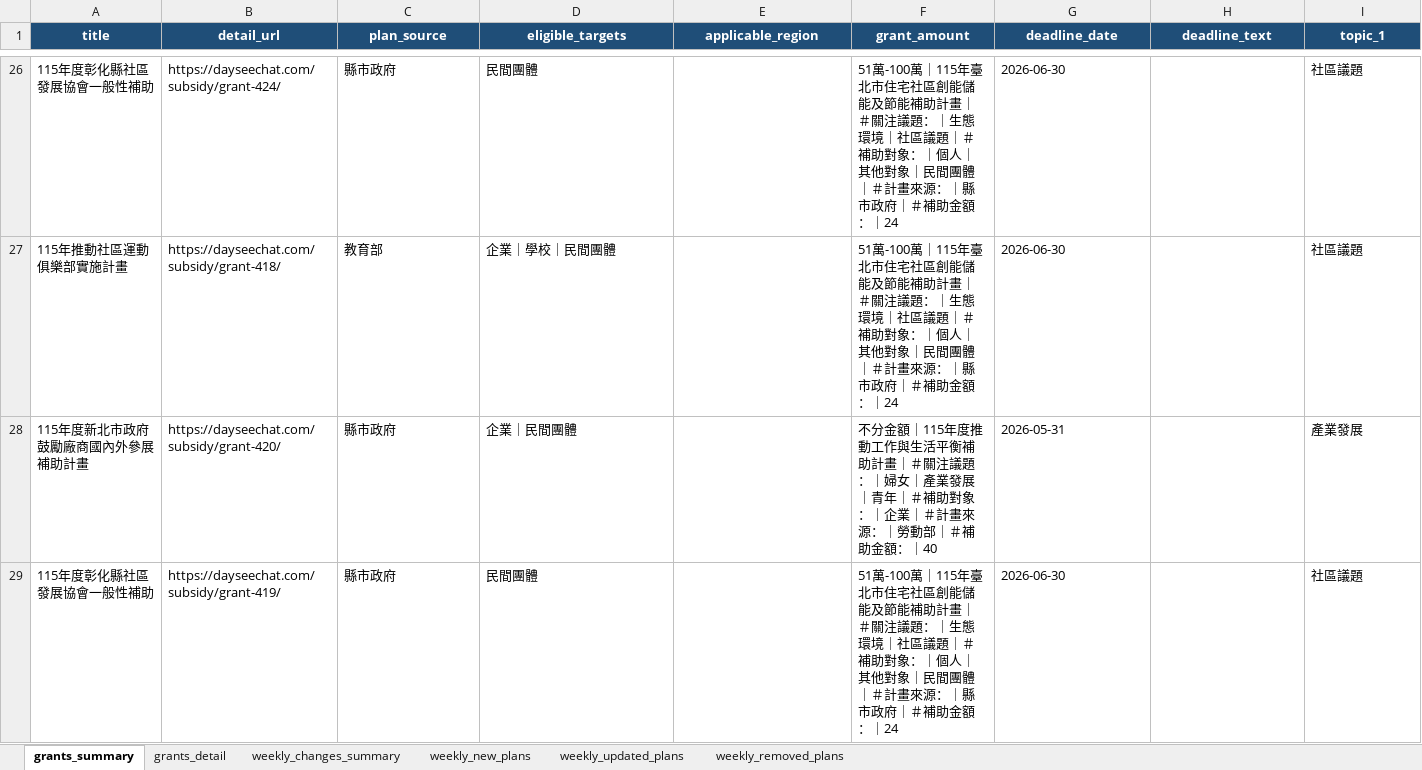
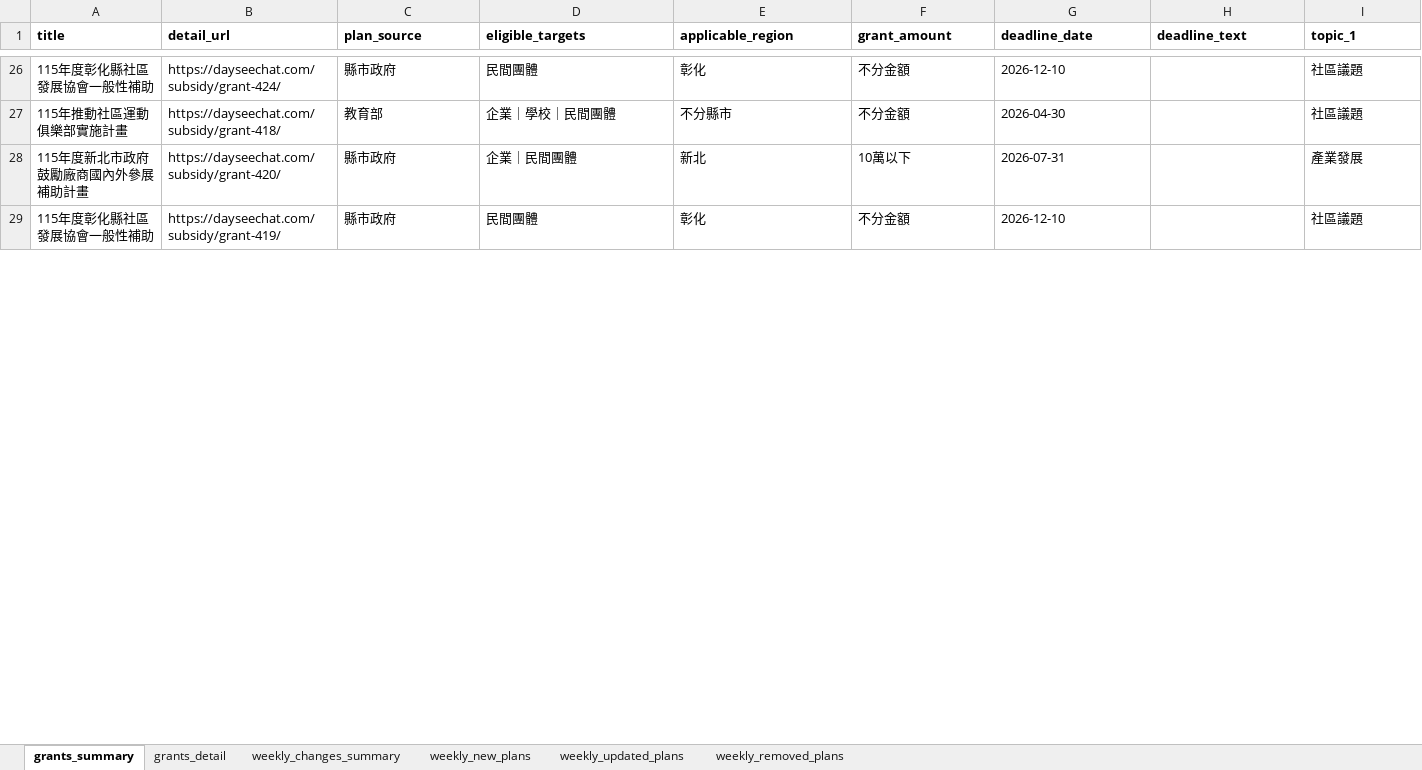
Before and after one commit to focujeffery/grant-scraper, an Excel workbook: state/daysee_grants_latest.xlsx, sheet grants_summary, drawn as a sheet; only a part is shown, gaps mark what is left out; values as stored, in another font and other column widths than the file's, no borders; the diff covers the shown part only; the diff names each change by its address in the sheet, - before the commit and + after, or states it on an @@ line.

```diff
--- a/state/daysee_grants_latest.xlsx (sheet grants_summary)
+++ b/state/daysee_grants_latest.xlsx (sheet grants_summary)
@@ A1:I1 fill: #1F4E78 → none, text colour: #FFFFFF → black, alignment: center → left @@
-E26 (applicable_region): (empty)
+E26 (applicable_region): 彰化
-F26:F27 (grant_amount): 51萬-100萬｜115年臺北市住宅社區創能儲能及節能補助計畫｜＃關注議題：｜生態環境｜社區議題｜＃補助對象：｜個人｜其他對象｜民間團體｜＃計畫來源：｜縣市政府｜＃補助金額：｜24
+F26:F27 (grant_amount): 不分金額
-G26 (deadline_date): 2026-06-30
+G26 (deadline_date): 2026-12-10
-E27 (applicable_region): (empty)
+E27 (applicable_region): 不分縣市
-G27 (deadline_date): 2026-06-30
+G27 (deadline_date): 2026-04-30
-E28 (applicable_region): (empty)
+E28 (applicable_region): 新北
-F28 (grant_amount): 不分金額｜115年度推動工作與生活平衡補助計畫｜＃關注議題：｜婦女｜產業發展｜青年｜＃補助對象：｜企業｜＃計畫來源：｜勞動部｜＃補助金額：｜40
+F28 (grant_amount): 10萬以下
-G28 (deadline_date): 2026-05-31
+G28 (deadline_date): 2026-07-31
-E29 (applicable_region): (empty)
+E29 (applicable_region): 彰化
-F29 (grant_amount): 51萬-100萬｜115年臺北市住宅社區創能儲能及節能補助計畫｜＃關注議題：｜生態環境｜社區議題｜＃補助對象：｜個人｜其他對象｜民間團體｜＃計畫來源：｜縣市政府｜＃補助金額：｜24
+F29 (grant_amount): 不分金額
-G29 (deadline_date): 2026-06-30
+G29 (deadline_date): 2026-12-10
```
Also changed, not shown: 236 edited cells and cell formats elsewhere in this sheet, sheet weekly_updated_plans, sheet weekly_new_plans, sheet grants_detail, sheet weekly_removed_plans, sheet weekly_changes_summary, state/daysee_grants_delta_latest.xlsx.
